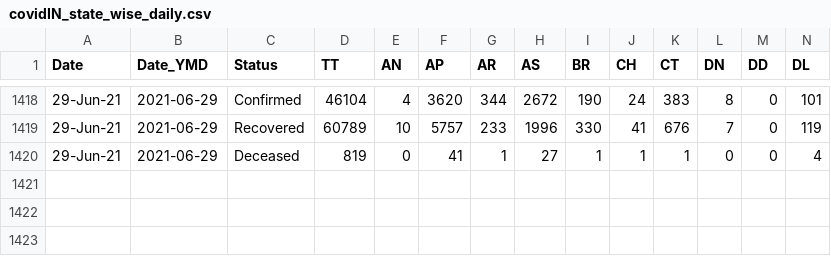
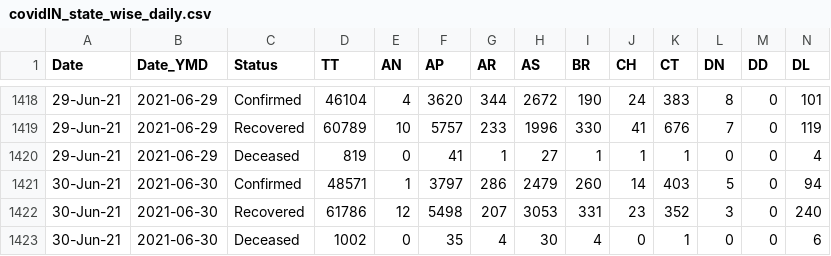
Before and after one commit to arya46/Covid-19-EDA, a CSV file: data/covidIN_state_wise_daily.csv, drawn as a sheet; only a part is shown, gaps mark what is left out; rows hold the shown columns only; the diff names each change by its address in the sheet, - before the commit and + after, or states it on an @@ line.

Commit message:
data updated on - Thu Jul  1 05:32:52 UTC 2021

```diff
--- a/data/covidIN_state_wise_daily.csv
+++ b/data/covidIN_state_wise_daily.csv
+row 1421: 30-Jun-21 | 2021-06-30 | Confirmed | 48571 | 1 | 3797 | 286 | 2479 | 260 | 14 | 403 | 5 | 0 | 94
+row 1422: 30-Jun-21 | 2021-06-30 | Recovered | 61786 | 12 | 5498 | 207 | 3053 | 331 | 23 | 352 | 3 | 0 | 240
+row 1423: 30-Jun-21 | 2021-06-30 | Deceased | 1002 | 0 | 35 | 4 | 30 | 4 | 0 | 1 | 0 | 0 | 6
```
Also changed, not shown: data/cases_ts.csv, data/covidIN_districtwise_current.csv, 3 other files.
